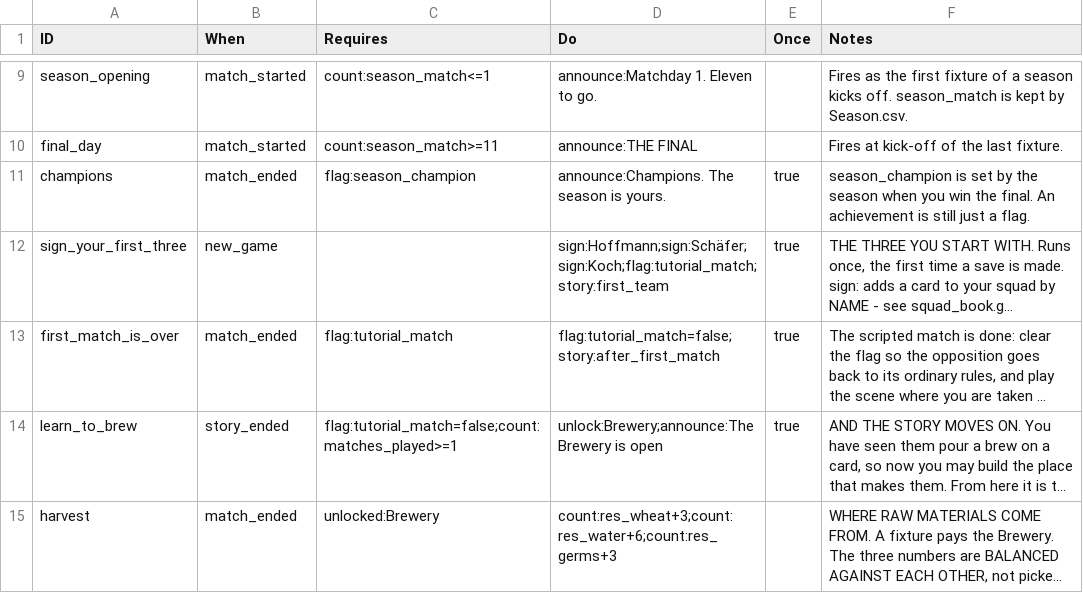
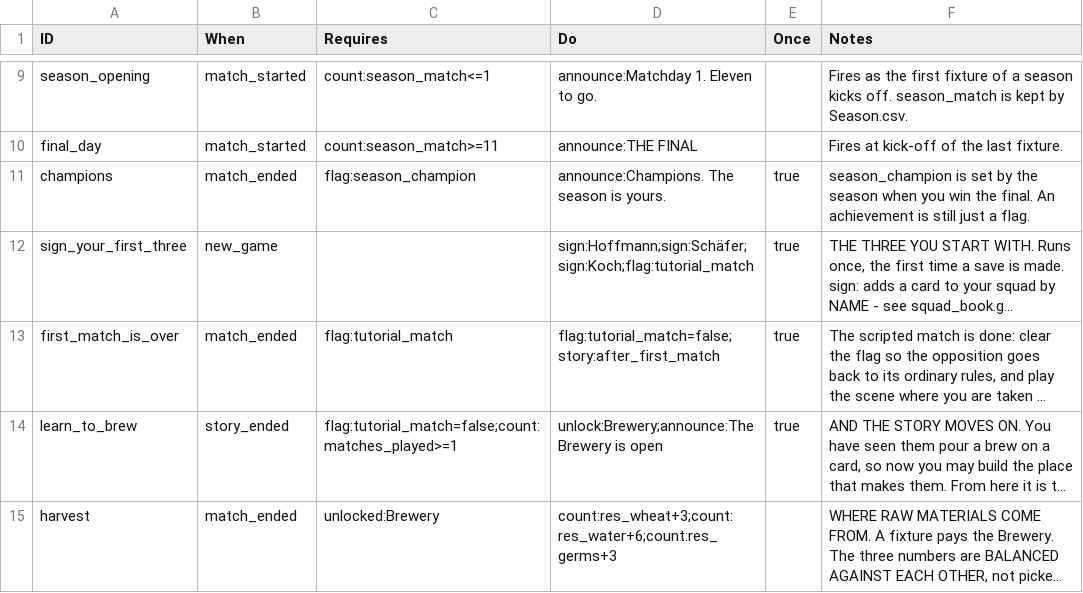
Before and after one commit to SchwartzAnthony/project_sb, a CSV file: data/Progression.csv, drawn as a sheet; only a part is shown, gaps mark what is left out; long unchanged cells end in …; the diff names each change by its address in the sheet, - before the commit and + after, or states it on an @@ line.

```diff
--- a/data/Progression.csv
+++ b/data/Progression.csv
-D12 (Do): sign:Hoffmann;sign:Schäfer;sign:Koch;flag:tutorial_match;story:first_team
+D12 (Do): sign:Hoffmann;sign:Schäfer;sign:Koch;flag:tutorial_match
```
Also changed, not shown: data/Dialogue.csv, 3 other files.
